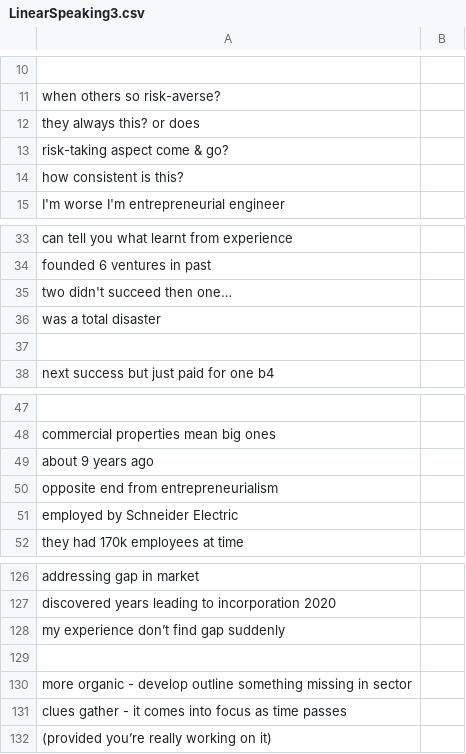
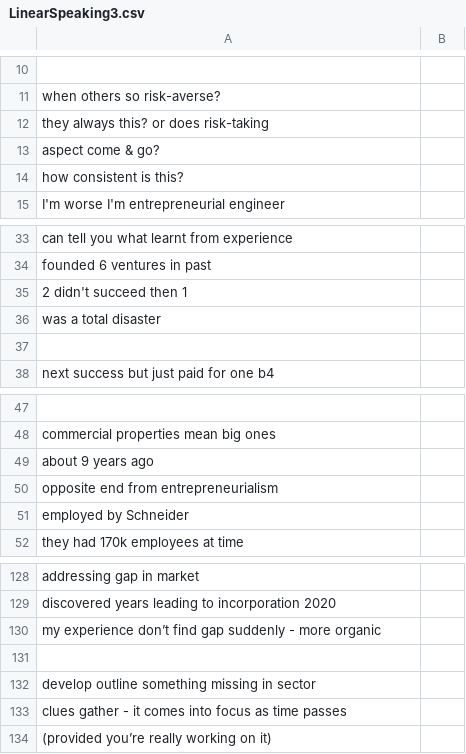
Before and after one commit to birdlab-tech/modular-speaking, a CSV file: LinearSpeaking3.csv, drawn as a sheet; only a part is shown, gaps mark what is left out; the diff covers the shown part only.

```diff
--- a/LinearSpeaking3.csv
+++ b/LinearSpeaking3.csv
@@ -12,2 +12,2 @@ when others so risk-averse?,,,
-they always this? or does,,,
-risk-taking aspect come & go?,,,
+they always this? or does risk-taking,
+aspect come & go?,
@@ -35 +35 @@ founded 6 ventures in past,,,
-two didn't succeed then one…,,,
+2 didn't succeed then 1,
@@ -51 +51 @@ opposite end from entrepreneurialism,,,
-employed by Schneider Electric,,,
+employed by Schneider,
@@ -128 +130 @@ discovered years leading to incorporation 2020,,,
-my experience don’t find gap suddenly,,,
+my experience don’t find gap suddenly - more organic,
@@ -130 +132 @@ my experience don’t find gap suddenly,,,
-more organic - develop outline something missing in sector,,,
+develop outline something missing in sector,
```
Also changed, not shown: 10 added rows, 8 removed rows and 1 moved row elsewhere in this file.
